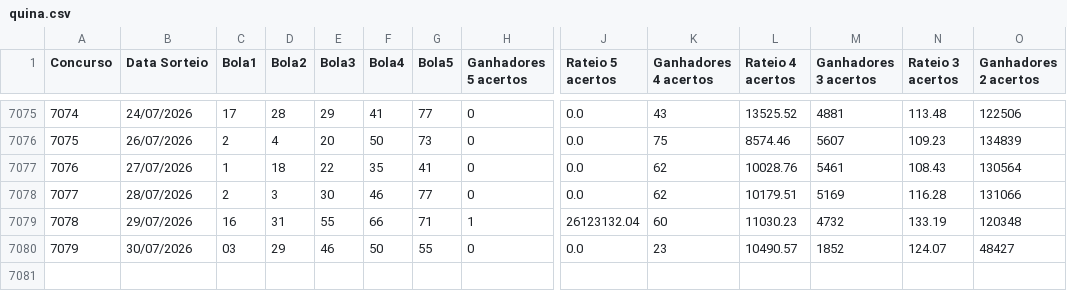
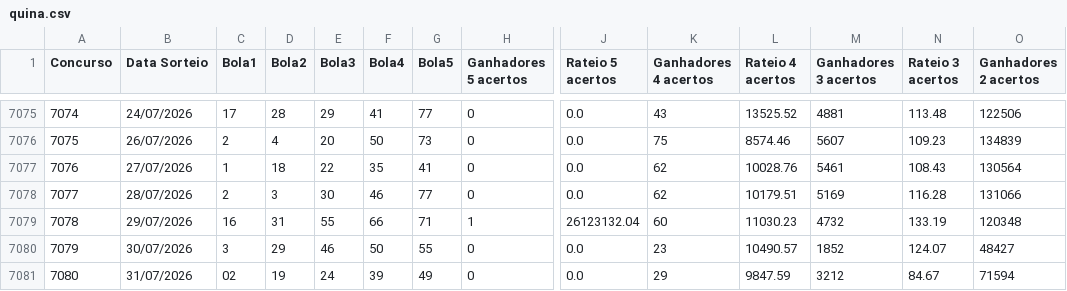
Before and after one commit to aretw0/loterias-caixa-db, a CSV file: data/quina.csv, drawn as a sheet; only a part is shown, gaps mark what is left out; rows hold the shown columns only; the diff names each change by its address in the sheet, - before the commit and + after, or states it on an @@ line.

```diff
--- a/data/quina.csv
+++ b/data/quina.csv
-C7080 (Bola1): 03
+C7080 (Bola1): 3
+row 7081: 7080 | 31/07/2026 | 02 | 19 | 24 | 39 | 49 | 0 | 0.0 | 29 | 9847.59 | 3212 | 84.67 | 71594
```
Also changed, not shown: data/lotofacil.csv.
